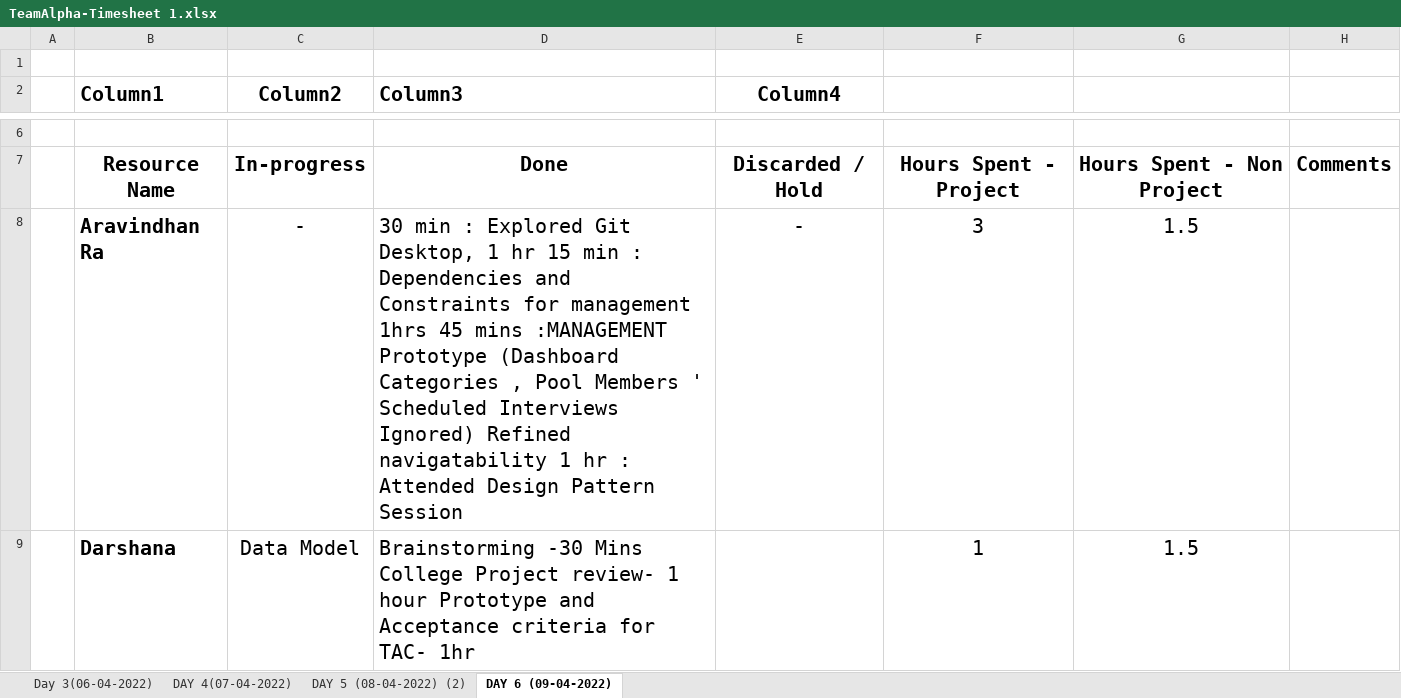
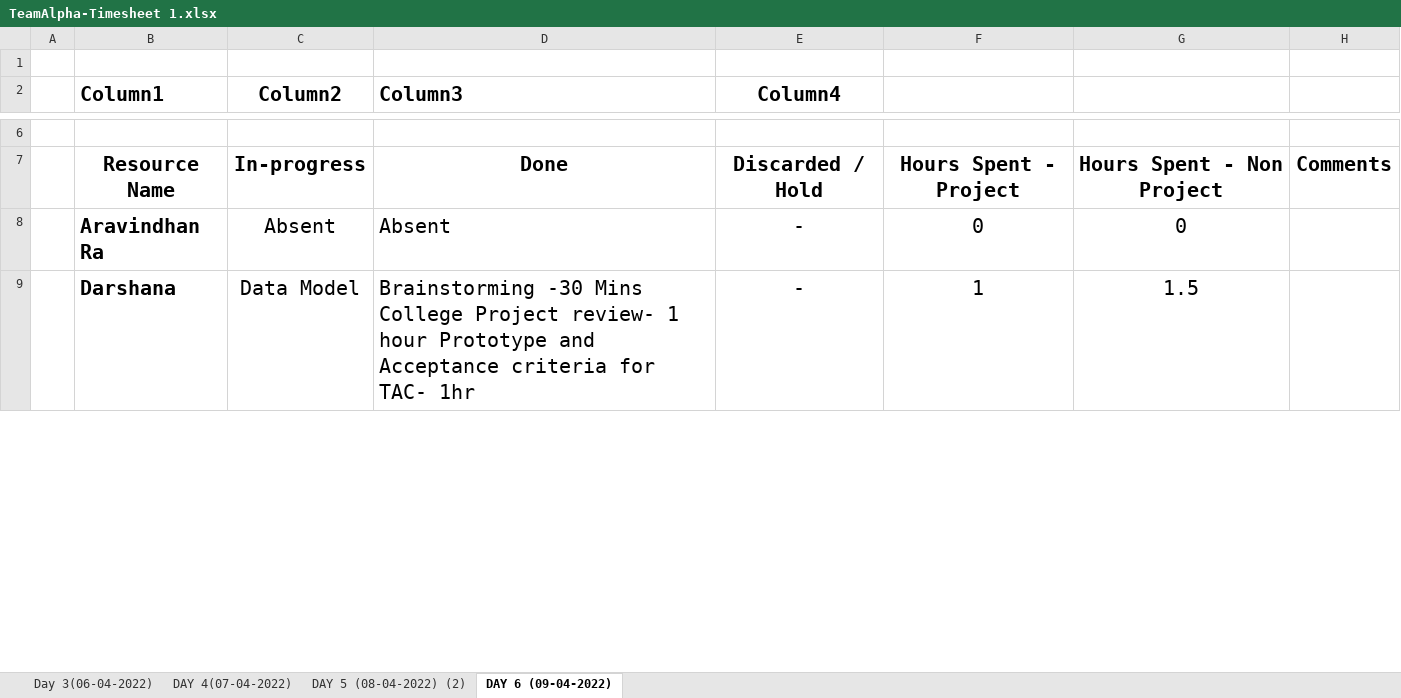
Before and after one commit to TeamAlpha01/Project, an Excel workbook: Process/Timesheet/TeamAlpha-Timesheet 1.xlsx, sheet DAY 6 (09-04-2022), drawn as a sheet; only a part is shown, gaps mark what is left out; values as stored, in another font and other column widths than the file's, no borders; table styles not drawn; removed rows and columns are numbered as before the commit, all else as after; the diff covers the shown part only; the diff names each change by its address in the sheet, - before the commit and + after, or states it on an @@ line.

```diff
--- a/Process/Timesheet/TeamAlpha-Timesheet 1.xlsx (sheet DAY 6 (09-04-2022))
+++ b/Process/Timesheet/TeamAlpha-Timesheet 1.xlsx (sheet DAY 6 (09-04-2022))
-row 8:  | Aravindhan Ra | - | 30 min : Explored Git Desktop, 1 hr 15 min : Dependencies and Constraints for management 1hrs 45 mins :MANAGEMENT Prototype (Dashboard Categories , Pool Members ' Scheduled Interviews Ignored) Refined navigatability 1 hr : Attended Design Pattern Session | - | 3 | 1.5
+row 8:  | Aravindhan Ra | Absent | Absent | - | 0 | 0
-E9 (Column4): (empty)
+E9 (Column4): -
```
Also changed, not shown: 1 added row, 1 removed row and 6 edited cells elsewhere in this sheet.
